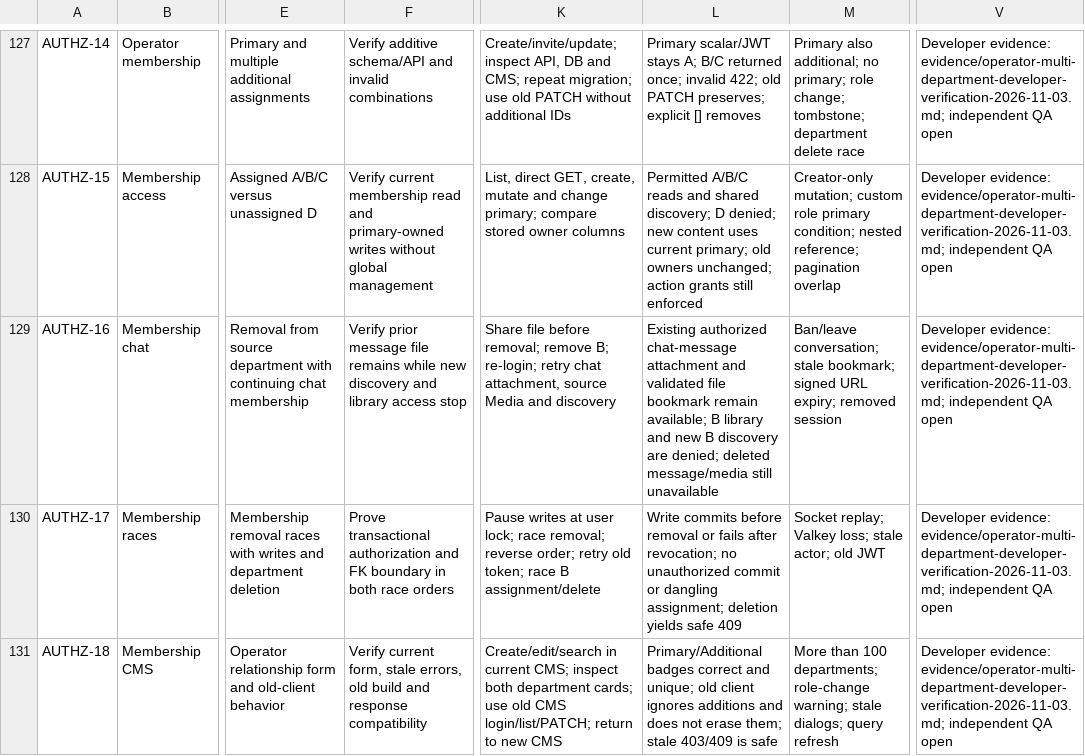
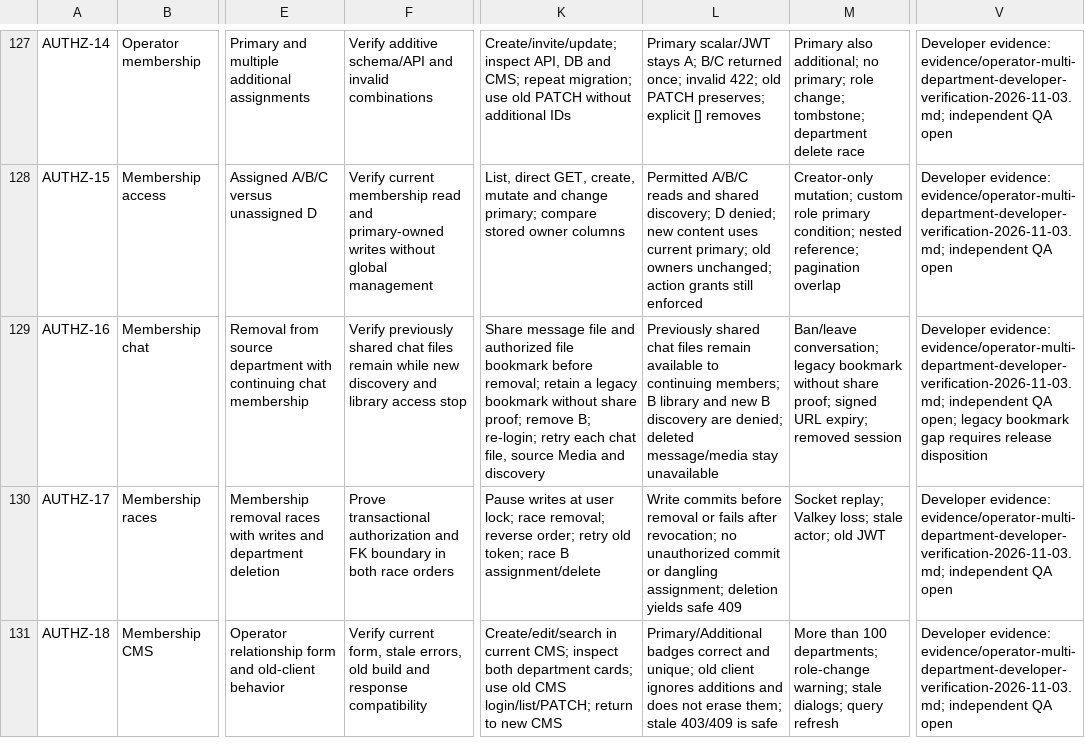
Before and after one commit to anuragkmr45/DARSHAN-SIGNAGE, a CSV file: qa-artifacts/05_TEST_CASES.csv, drawn as a sheet; only a part is shown, gaps mark what is left out; the diff names each change by its address in the sheet, - before the commit and + after, or states it on an @@ line.

Commit message:
docs(qa): reconcile operator membership evidence and legacy chat risk
Align BR-108, BQ-007, AUTHZ-16, risk, test data, release gate, and developer evidence with the implemented message and bookmark behavior. Keep independent QA untested and make the legacy bookmark access gap explicit for release review.

```diff
--- a/qa-artifacts/05_TEST_CASES.csv
+++ b/qa-artifacts/05_TEST_CASES.csv
-F129: Verify prior message file remains while new…
+F129: Verify previously shared chat files remain while new…
-K129: Share file before removal; remove B; re-login; retry chat attachment, source Media…
+K129: Share message file and authorized file bookmark before removal; retain a legacy bookmark without share proof; remove B; re-login; retry each chat file, source Media…
-L129: Existing authorized chat-message attachment and validated file bookmark remain available; B library and new B discovery are denied; deleted message/media still unavailable
+L129: Previously shared chat files remain available to continuing members; B library and new B discovery are denied; deleted message/media stay unavailable
-M129: Ban/leave conversation; stale bookmark; signed URL…
+M129: Ban/leave conversation; legacy bookmark without share proof; signed URL…
-V129: …independent QA open
+V129: …independent QA open; legacy bookmark gap requires release disposition
```
Also changed, not shown: qa-artifacts/03_RISK_REGISTER.csv, qa-artifacts/06_TRACEABILITY_MATRIX.csv, 7 other files.
